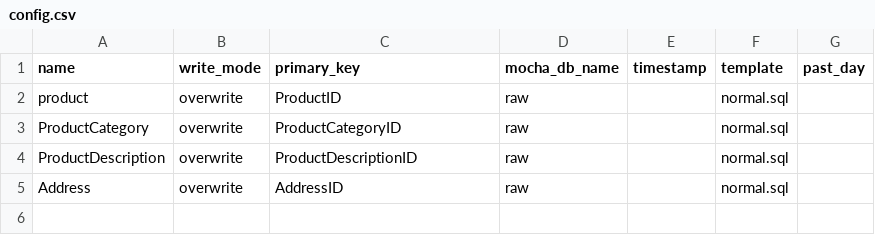
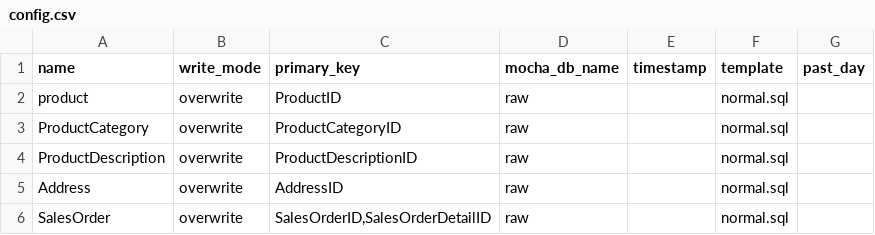
Before and after one commit to luopei2021/practiceData, a CSV file: resources/config/config.csv, drawn as a sheet.

```diff
--- a/resources/config/config.csv
+++ b/resources/config/config.csv
@@ -5 +5,2 @@ ProductDescription,overwrite,"ProductDescriptionID",raw,,normal.sql,
 Address,overwrite,"AddressID",raw,,normal.sql,
+SalesOrder,overwrite,"SalesOrderID,SalesOrderDetailID",raw,,normal.sql,
```
Also changed, not shown: 6 other files.
